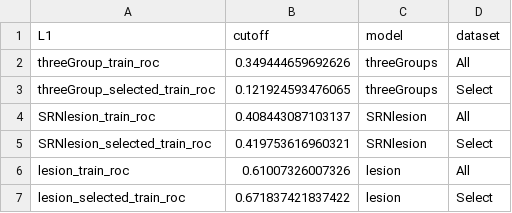
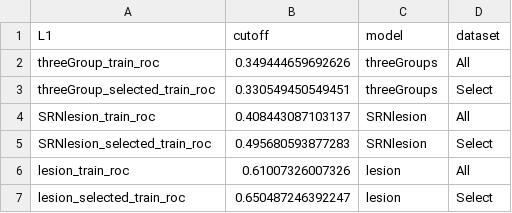
Before and after one commit to SchlossLab/Sze_FollowUps_Microbiome_2017, a CSV file: results/tables/noFIT.cutoffs.csv, drawn as a sheet.

```diff
--- a/results/tables/noFIT.cutoffs.csv
+++ b/results/tables/noFIT.cutoffs.csv
@@ -2,6 +2,6 @@
 "threeGroup_train_roc",0.349444659692626,"threeGroups","All"
-"threeGroup_selected_train_roc",0.121924593476065,"threeGroups","Select"
+"threeGroup_selected_train_roc",0.330549450549451,"threeGroups","Select"
 "SRNlesion_train_roc",0.408443087103137,"SRNlesion","All"
-"SRNlesion_selected_train_roc",0.419753616960321,"SRNlesion","Select"
+"SRNlesion_selected_train_roc",0.495680593877283,"SRNlesion","Select"
 "lesion_train_roc",0.61007326007326,"lesion","All"
-"lesion_selected_train_roc",0.671837421837422,"lesion","Select"
+"lesion_selected_train_roc",0.650487246392247,"lesion","Select"
```
Also changed, not shown: results/tables/SRNlesion_confirmed_vars.csv, results/tables/cancer_confirmed_vars.csv, 13 other files.
